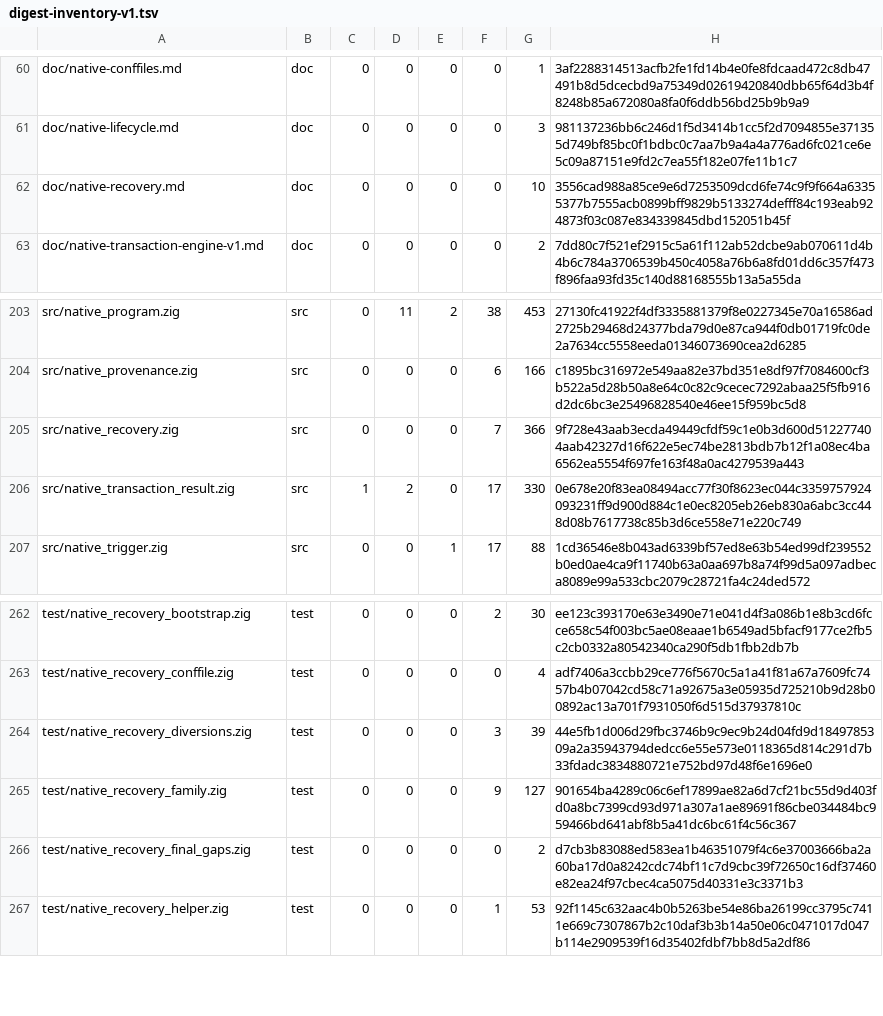
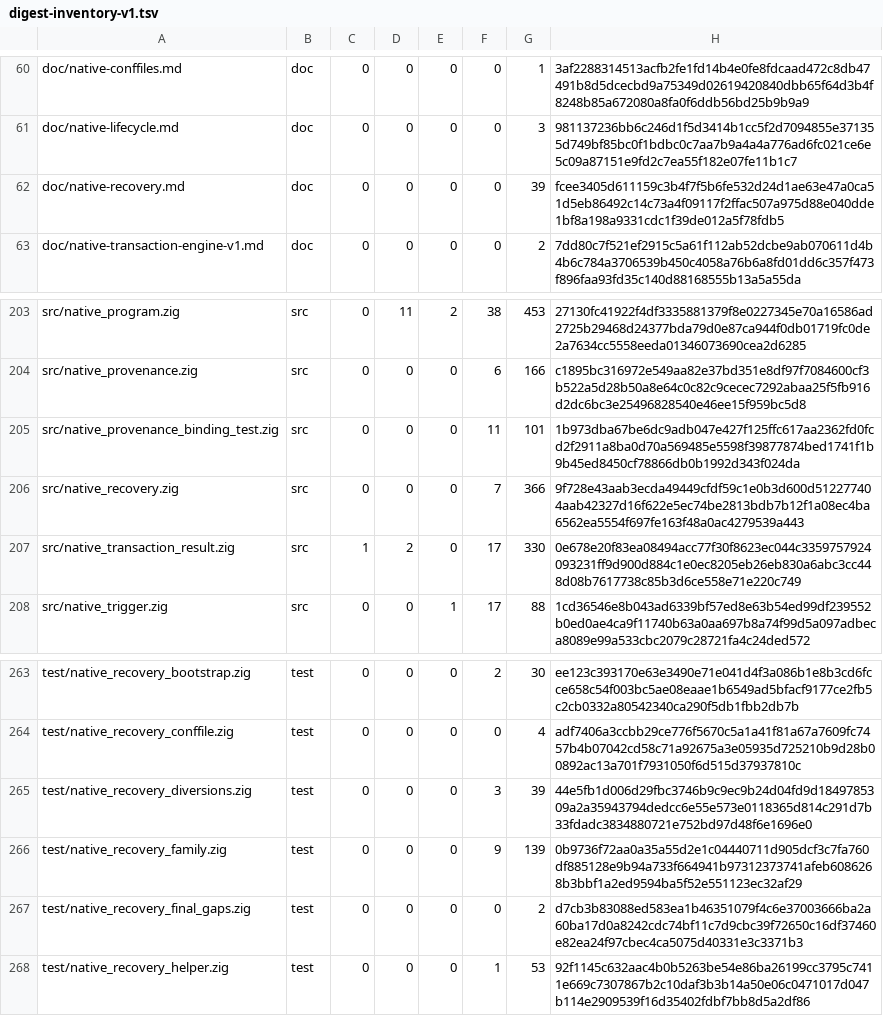
Before and after one commit to cataggar/debz, a TSV file: security/digest-inventory-v1.tsv, drawn as a sheet; only a part is shown, gaps mark what is left out.

```diff
--- a/security/digest-inventory-v1.tsv
+++ b/security/digest-inventory-v1.tsv
@@ -61,3 +61,3 @@ doc/native-conffiles.md	doc	0	0	0	0	1	3af2288314513acfb2fe1fd14b4e0fe8fdcaad472c
 doc/native-lifecycle.md	doc	0	0	0	0	3	981137236bb6c246d1f5d3414b1cc5f2d7094855e371355d749bf85bc0f1bdbc0c7aa7b9a4a4a776ad6fc021ce6e5c09a87151e9fd2c7ea55f182e07fe11b1c7
-doc/native-recovery.md	doc	0	0	0	0	10	3556cad988a85ce9e6d7253509dcd6fe74c9f9f664a63355377b7555acb0899bff9829b5133274defff84c193eab924873f03c087e834339845dbd152051b45f
+doc/native-recovery.md	doc	0	0	0	0	39	fcee3405d611159c3b4f7f5b6fe532d24d1ae63e47a0ca51d5eb86492c14c73a4f09117f2ffac507a975d88e040dde1bf8a198a9331cdc1f39de012a5f78fdb5
 doc/native-transaction-engine-v1.md	doc	0	0	0	0	2	7dd80c7f521ef2915c5a61f112ab52dcbe9ab070611d4b4b6c784a3706539b450c4058a76b6a8fd01dd6c357f473f896faa93fd35c140d88168555b13a5a55da
@@ -204,2 +204,3 @@ src/native_program.zig	src	0	11	2	38	453	27130fc41922f4df3335881379f8e0227345e70
 src/native_provenance.zig	src	0	0	0	6	166	c1895bc316972e549aa82e37bd351e8df97f7084600cf3b522a5d28b50a8e64c0c82c9cecec7292abaa25f5fb916d2dc6bc3e25496828540e46ee15f959bc5d8
+src/native_provenance_binding_test.zig	src	0	0	0	11	101	1b973dba67be6dc9adb047e427f125ffc617aa2362fd0fcd2f2911a8ba0d70a569485e5598f39877874bed1741f1b9b45ed8450cf78866db0b1992d343f024da
 src/native_recovery.zig	src	0	0	0	7	366	9f728e43aab3ecda49449cfdf59c1e0b3d600d512277404aab42327d16f622e5ec74be2813bdb7b12f1a08ec4ba6562ea5554f697fe163f48a0ac4279539a443
@@ -264,3 +265,3 @@ test/native_recovery_conffile.zig	test	0	0	0	0	4	adf7406a3ccbb29ce776f5670c5a1a4
 test/native_recovery_diversions.zig	test	0	0	0	3	39	44e5fb1d006d29fbc3746b9c9ec9b24d04fd9d1849785309a2a35943794dedcc6e55e573e0118365d814c291d7b33fdadc3834880721e752bd97d48f6e1696e0
-test/native_recovery_family.zig	test	0	0	0	9	127	901654ba4289c06c6ef17899ae82a6d7cf21bc55d9d403fd0a8bc7399cd93d971a307a1ae89691f86cbe034484bc959466bd641abf8b5a41dc6bc61f4c56c367
+test/native_recovery_family.zig	test	0	0	0	9	139	0b9736f72aa0a35a55d2e1c04440711d905dcf3c7fa760df885128e9b94a733f664941b97312373741afeb6086268b3bbf1a2ed9594ba5f52e551123ec32af29
 test/native_recovery_final_gaps.zig	test	0	0	0	0	2	d7cb3b83088ed583ea1b46351079f4c6e37003666ba2a60ba17d0a8242cdc74bf11c7d9cbc39f72650c16df37460e82ea24f97cbec4ca5075d40331e3c3371b3
```
Also changed, not shown: 10 other files.
